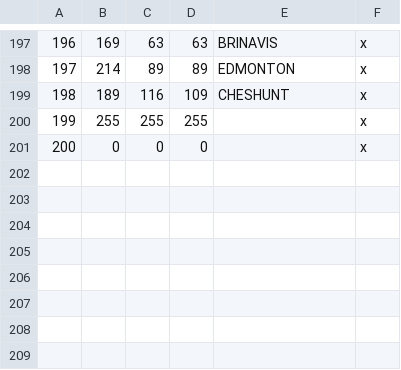
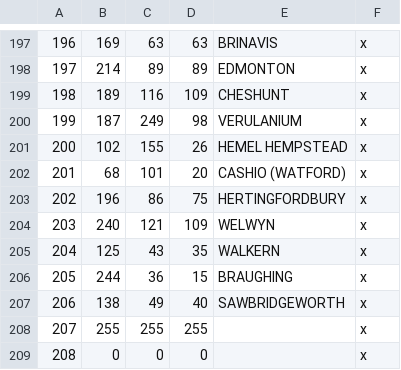
Before and after one commit to DC123456789/Britannia-The-Winter-King-CK3, a CSV file: Britannia/map_data/definition.csv, drawn as a sheet; only a part is shown, gaps mark what is left out; addresses are those after the commit; the diff names each change by its address in the sheet, - before the commit and + after, or states it on an @@ line.

```diff
--- a/Britannia/map_data/definition.csv
+++ b/Britannia/map_data/definition.csv
+row 200: 199 | 187 | 249 | 98 | VERULANIUM | x
+row 201: 200 | 102 | 155 | 26 | HEMEL HEMPSTEAD | x
+row 202: 201 | 68 | 101 | 20 | CASHIO (WATFORD) | x
+row 203: 202 | 196 | 86 | 75 | HERTINGFORDBURY | x
+row 204: 203 | 240 | 121 | 109 | WELWYN | x
+row 205: 204 | 125 | 43 | 35 | WALKERN | x
+row 206: 205 | 244 | 36 | 15 | BRAUGHING | x
+row 207: 206 | 138 | 49 | 40 | SAWBRIDGEWORTH | x
@@ column A renumbered from row 208 down @@
```
Also changed, not shown: 16 other files.
